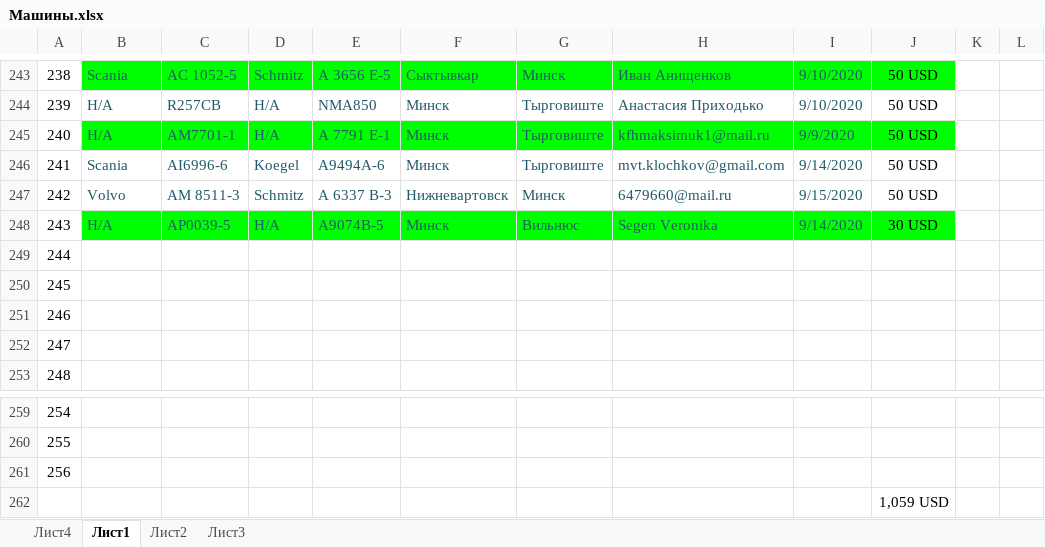
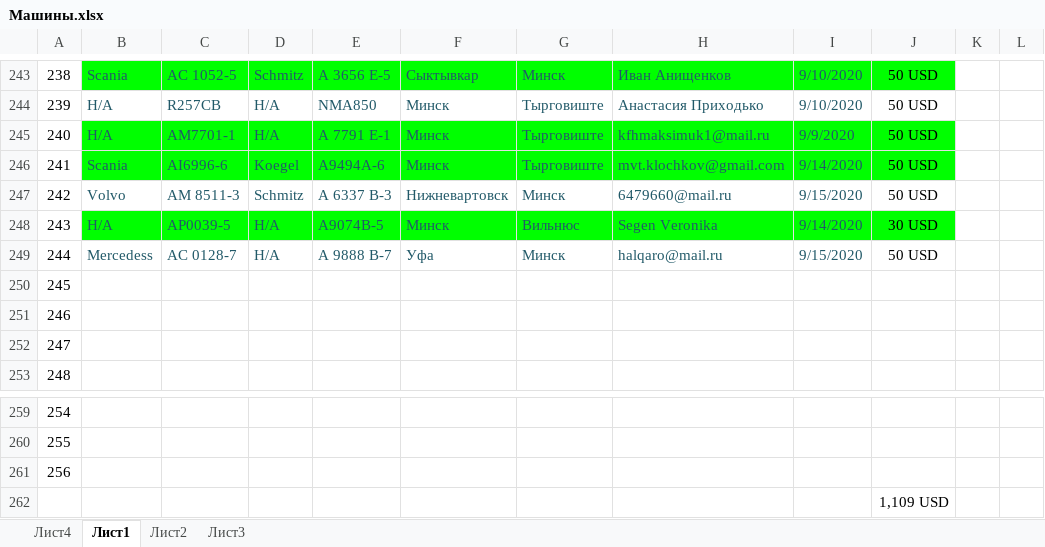
Before and after one commit to rutraq/Logistic, an Excel workbook: Машины.xlsx, sheet Лист1, drawn as a sheet; only a part is shown, gaps mark what is left out; values as stored, in another font and other column widths than the file's, no borders; the diff names each change by its address in the sheet, - before the commit and + after, or states it on an @@ line.

Commit message:
Update Машины.xlsx

```diff
--- a/Машины.xlsx (sheet Лист1)
+++ b/Машины.xlsx (sheet Лист1)
-B246:J246 fill: none
+B246:J246 fill: #00FF00
-B249: (empty)
+B249: Mercedess
-C249: (empty)
+C249: АС 0128-7
-D249: (empty)
+D249: Н/А
-E249: (empty)
+E249: А 9888 В-7
-F249: (empty)
+F249: Уфа
-G249: (empty)
+G249: Минск
-H249: (empty)
+H249: halqaro@mail.ru
-I249: (empty)
+I249: 9/15/2020
-J249: (empty)
+J249: 50 USD
-J262: 1,059 USD
+J262: 1,109 USD
```
